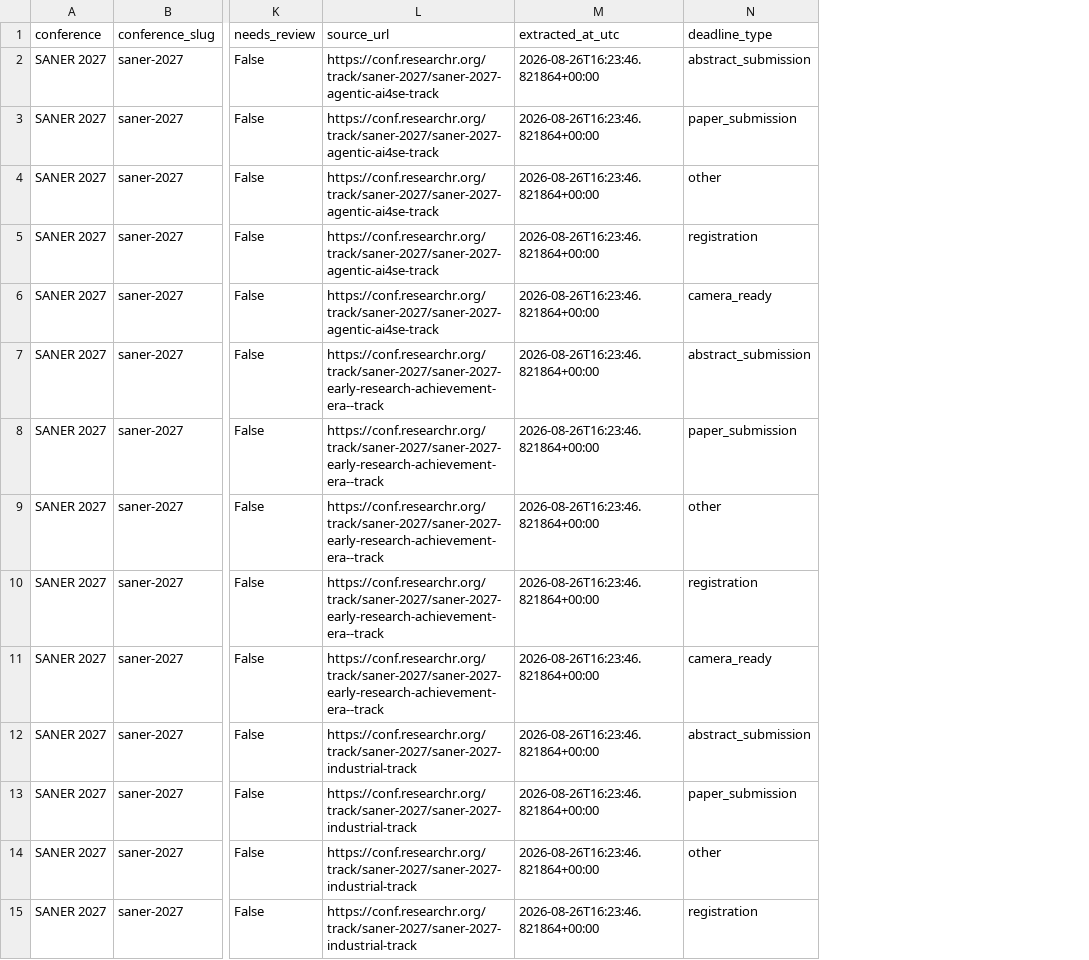
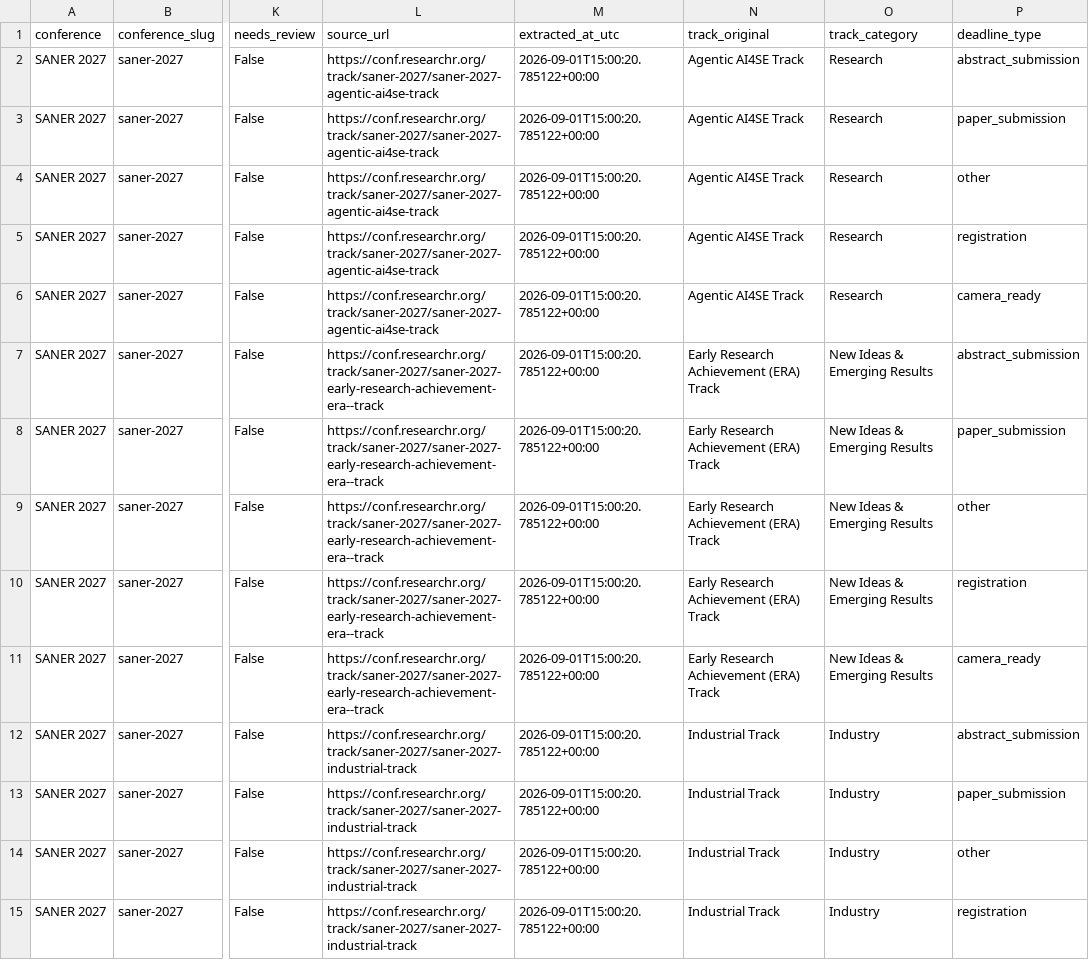
Before and after one commit to ElmiraOn/SE_research_calendar, a CSV file: data/saner_2027_deadlines.csv, drawn as a sheet; only a part is shown, gaps mark what is left out; the diff covers the shown part only; the diff names each change by its address in the sheet, - before the commit and + after, or states it on an @@ line.

```diff
--- a/data/saner_2027_deadlines.csv
+++ b/data/saner_2027_deadlines.csv
+column N (track_original), rows 2-15: Agentic AI4SE Track | Agentic AI4SE Track | Agentic AI4SE Track | Agentic AI4SE Track | Agentic AI4SE Track | Early Research Achievement (ERA) Track | Early Research Achievement (ERA) Track | Early Research Achievement (ERA) Track | Early Research Achievement (ERA) Track | Early Research Achievement (ERA) Track | Industrial Track | Industrial Track | Industrial Track | Industrial Track
+column O (track_category), rows 2-15: Research | Research | Research | Research | Research | New Ideas & Emerging Results | New Ideas & Emerging Results | New Ideas & Emerging Results | New Ideas & Emerging Results | New Ideas & Emerging Results | Industry | Industry | Industry | Industry
-M2:M15 (extracted_at_utc): 2026-08-26T16:23:46.821864+00:00
+M2:M15 (extracted_at_utc): 2026-09-01T15:00:20.785122+00:00
```
Also changed, not shown: 41 edited cells elsewhere in this file, data/cain_2027_deadlines.csv, data/eseiw_2026_deadlines.csv, 11 other files.
